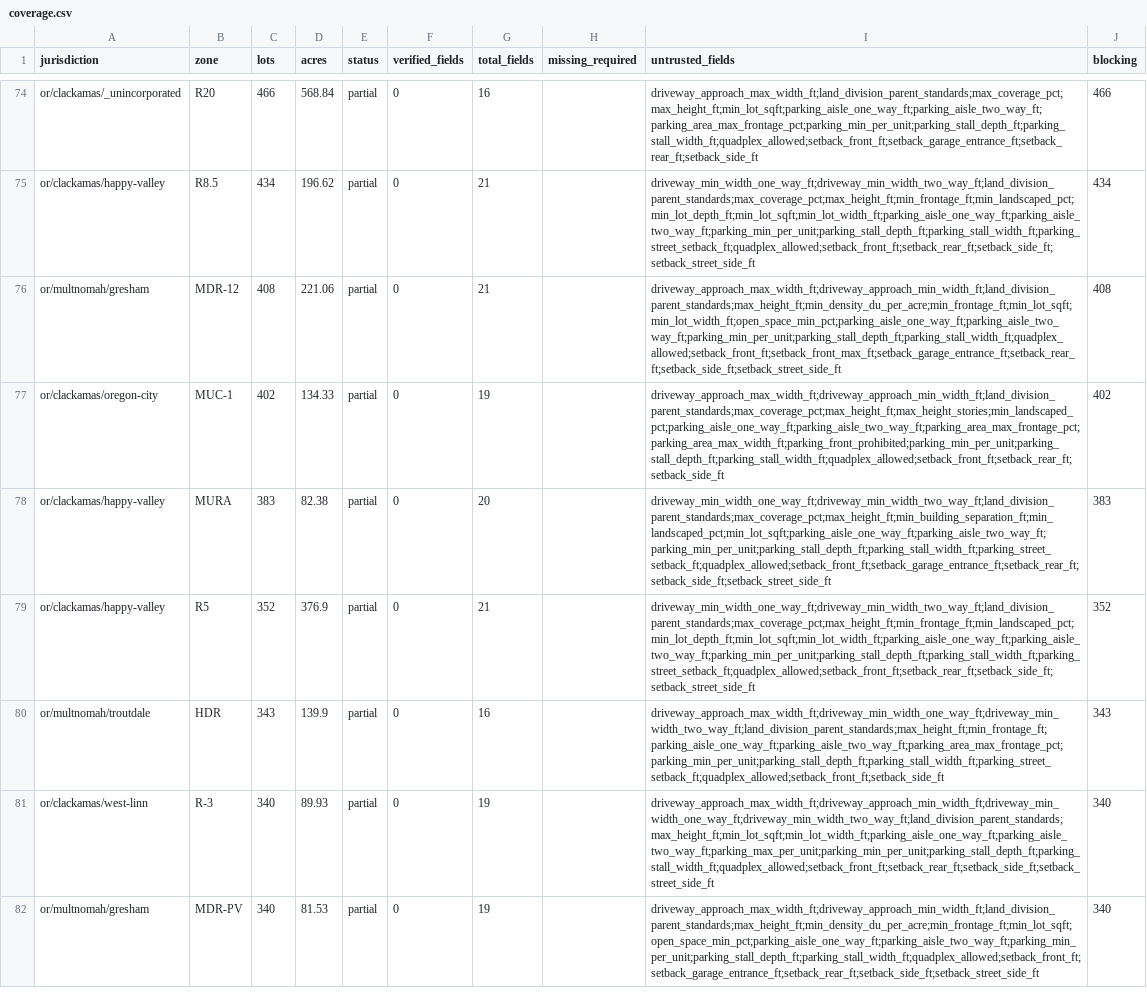
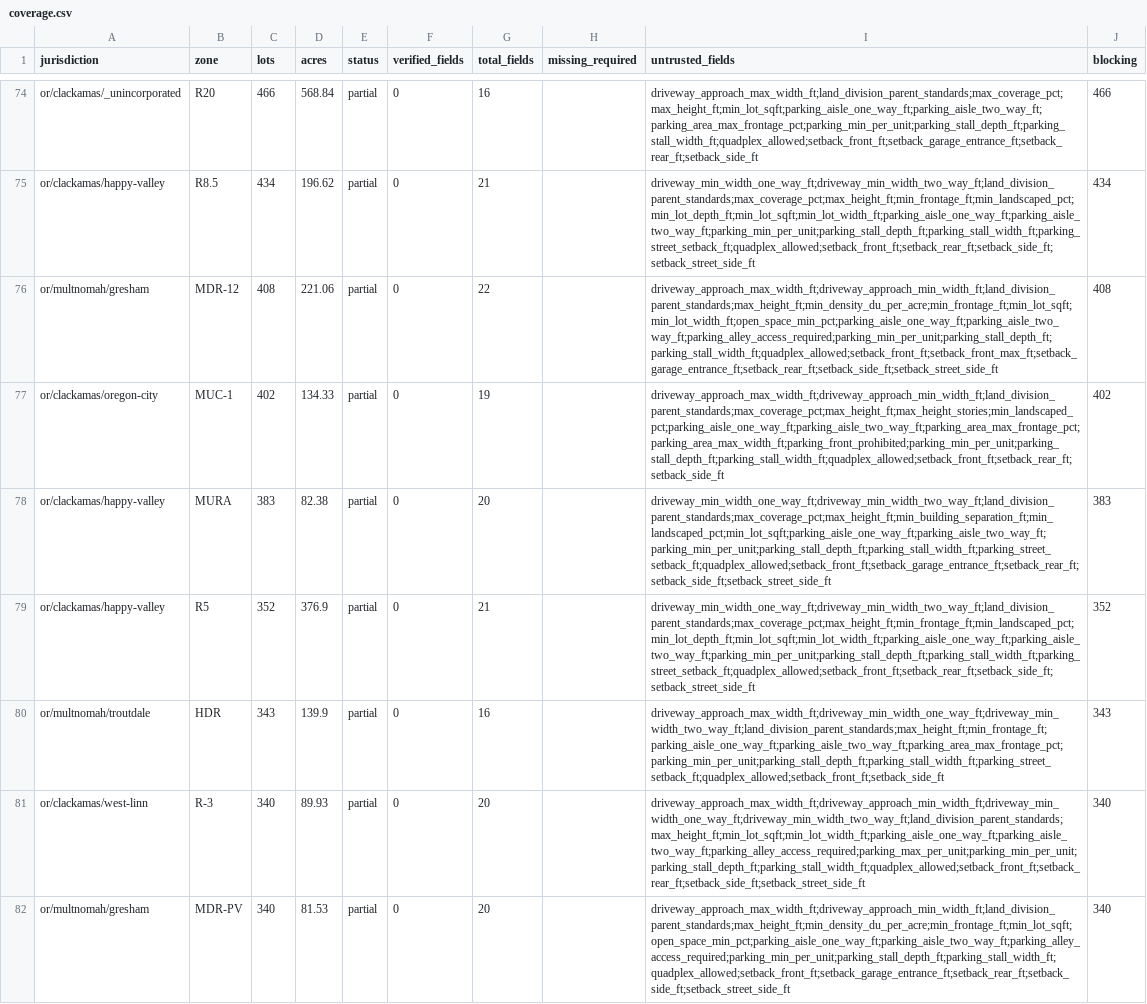
Before and after one commit to hahmlet/vicinitideals, a CSV file: data/flats/coverage.csv, drawn as a sheet; only a part is shown, gaps mark what is left out; the diff covers the shown part only.

```diff
--- a/data/flats/coverage.csv
+++ b/data/flats/coverage.csv
@@ -75,3 +75,3 @@ or/clackamas/_unincorporated,R20,466,568.84,partial,0,16,,driveway_approach_max_
 or/clackamas/happy-valley,R8.5,434,196.62,partial,0,21,,driveway_min_width_one_way_ft;driveway_min_width_two_way_ft;land_division_parent_standards;max_coverage_pct;max_height_ft;min_frontage_ft;min_landscaped_pct;min_lot_depth_ft;min_lot_sqft;min_lot_width_ft;parking_aisle_one_way_ft;parking_aisle_two_way_ft;parking_min_per_unit;parking_stall_depth_ft;parking_stall_width_ft;parking_street_setback_ft;quadplex_allowed;setback_front_ft;setback_rear_ft;setback_side_ft;setback_street_side_ft,434
-or/multnomah/gresham,MDR-12,408,221.06,partial,0,21,,driveway_approach_max_width_ft;driveway_approach_min_width_ft;land_division_parent_standards;max_height_ft;min_density_du_per_acre;min_frontage_ft;min_lot_sqft;min_lot_width_ft;open_space_min_pct;parking_aisle_one_way_ft;parking_aisle_two_way_ft;parking_min_per_unit;parking_stall_depth_ft;parking_stall_width_ft;quadplex_allowed;setback_front_ft;setback_front_max_ft;setback_garage_entrance_ft;setback_rear_ft;setback_side_ft;setback_street_side_ft,408
+or/multnomah/gresham,MDR-12,408,221.06,partial,0,22,,driveway_approach_max_width_ft;driveway_approach_min_width_ft;land_division_parent_standards;max_height_ft;min_density_du_per_acre;min_frontage_ft;min_lot_sqft;min_lot_width_ft;open_space_min_pct;parking_aisle_one_way_ft;parking_aisle_two_way_ft;parking_alley_access_required;parking_min_per_unit;parking_stall_depth_ft;parking_stall_width_ft;quadplex_allowed;setback_front_ft;setback_front_max_ft;setback_garage_entrance_ft;setback_rear_ft;setback_side_ft;setback_street_side_ft,408
 or/clackamas/oregon-city,MUC-1,402,134.33,partial,0,19,,driveway_approach_max_width_ft;driveway_approach_min_width_ft;land_division_parent_standards;max_coverage_pct;max_height_ft;max_height_stories;min_landscaped_pct;parking_aisle_one_way_ft;parking_aisle_two_way_ft;parking_area_max_frontage_pct;parking_area_max_width_ft;parking_front_prohibited;parking_min_per_unit;parking_stall_depth_ft;parking_stall_width_ft;quadplex_allowed;setback_front_ft;setback_rear_ft;setback_side_ft,402
@@ -80,3 +80,3 @@ or/clackamas/happy-valley,R5,352,376.9,partial,0,21,,driveway_min_width_one_way_
 or/multnomah/troutdale,HDR,343,139.9,partial,0,16,,driveway_approach_max_width_ft;driveway_min_width_one_way_ft;driveway_min_width_two_way_ft;land_division_parent_standards;max_height_ft;min_frontage_ft;parking_aisle_one_way_ft;parking_aisle_two_way_ft;parking_area_max_frontage_pct;parking_min_per_unit;parking_stall_depth_ft;parking_stall_width_ft;parking_street_setback_ft;quadplex_allowed;setback_front_ft;setback_side_ft,343
-or/clackamas/west-linn,R-3,340,89.93,partial,0,19,,driveway_approach_max_width_ft;driveway_approach_min_width_ft;driveway_min_width_one_way_ft;driveway_min_width_two_way_ft;land_division_parent_standards;max_height_ft;min_lot_sqft;min_lot_width_ft;parking_aisle_one_way_ft;parking_aisle_two_way_ft;parking_max_per_unit;parking_min_per_unit;parking_stall_depth_ft;parking_stall_width_ft;quadplex_allowed;setback_front_ft;setback_rear_ft;setback_side_ft;setback_street_side_ft,340
-or/multnomah/gresham,MDR-PV,340,81.53,partial,0,19,,driveway_approach_max_width_ft;driveway_approach_min_width_ft;land_division_parent_standards;max_height_ft;min_density_du_per_acre;min_frontage_ft;min_lot_sqft;open_space_min_pct;parking_aisle_one_way_ft;parking_aisle_two_way_ft;parking_min_per_unit;parking_stall_depth_ft;parking_stall_width_ft;quadplex_allowed;setback_front_ft;setback_garage_entrance_ft;setback_rear_ft;setback_side_ft;setback_street_side_ft,340
+or/clackamas/west-linn,R-3,340,89.93,partial,0,20,,driveway_approach_max_width_ft;driveway_approach_min_width_ft;driveway_min_width_one_way_ft;driveway_min_width_two_way_ft;land_division_parent_standards;max_height_ft;min_lot_sqft;min_lot_width_ft;parking_aisle_one_way_ft;parking_aisle_two_way_ft;parking_alley_access_required;parking_max_per_unit;parking_min_per_unit;parking_stall_depth_ft;parking_stall_width_ft;quadplex_allowed;setback_front_ft;setback_rear_ft;setback_side_ft;setback_street_side_ft,340
+or/multnomah/gresham,MDR-PV,340,81.53,partial,0,20,,driveway_approach_max_width_ft;driveway_approach_min_width_ft;land_division_parent_standards;max_height_ft;min_density_du_per_acre;min_frontage_ft;min_lot_sqft;open_space_min_pct;parking_aisle_one_way_ft;parking_aisle_two_way_ft;parking_alley_access_required;parking_min_per_unit;parking_stall_depth_ft;parking_stall_width_ft;quadplex_allowed;setback_front_ft;setback_garage_entrance_ft;setback_rear_ft;setback_side_ft;setback_street_side_ft,340
```
Also changed, not shown: 183 edited cells elsewhere in this file, 1 other file.
